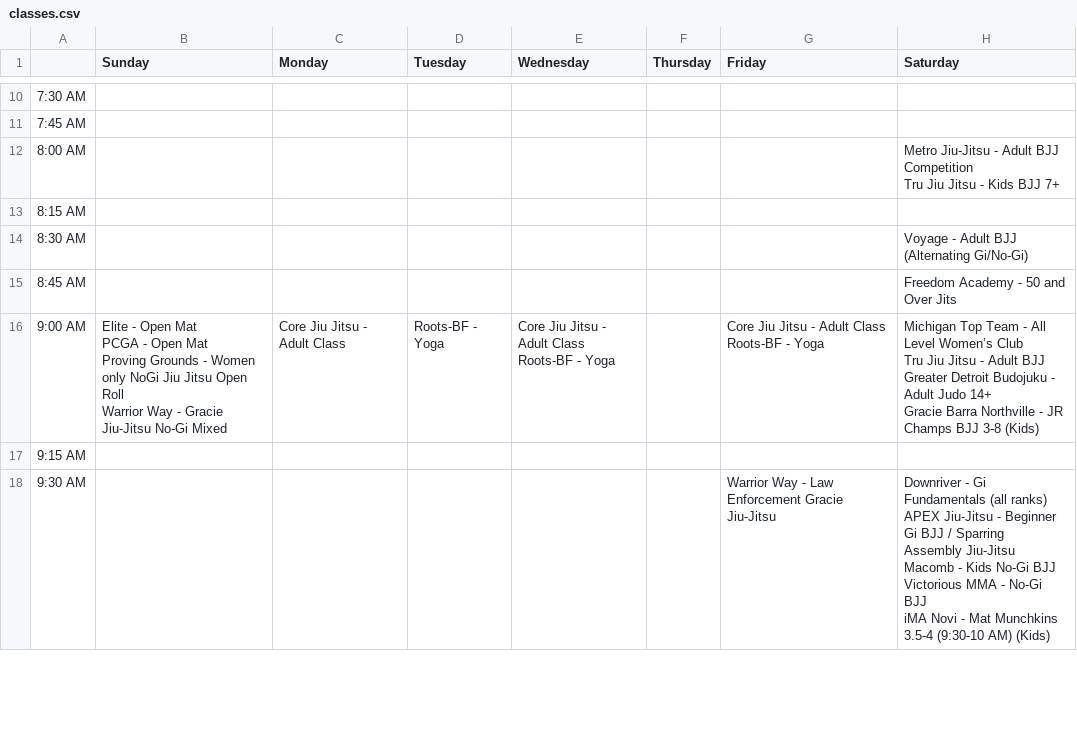
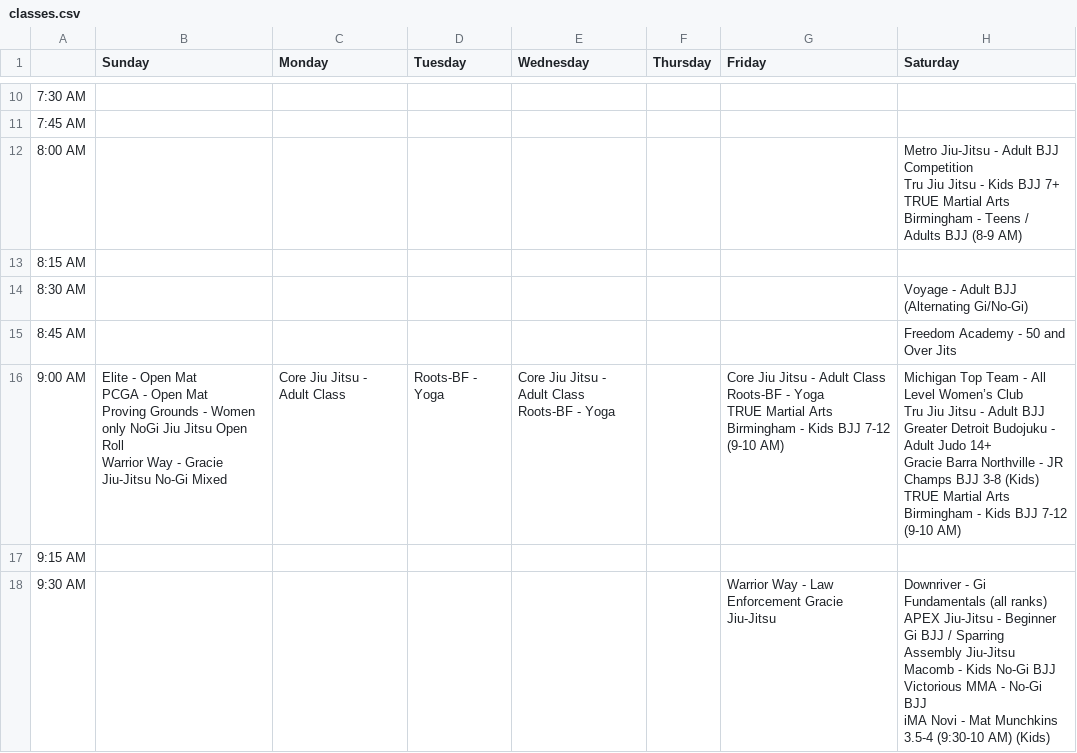
Before and after one commit to Tuman829/detroit-mat-times, a CSV file: data/sheet/classes.csv, drawn as a sheet; only a part is shown, gaps mark what is left out; ↵ is a line break in a cell; the diff covers the shown part only; the diff names each change by its address in the sheet, - before the commit and + after, or states it on an @@ line.

```diff
--- a/data/sheet/classes.csv
+++ b/data/sheet/classes.csv
-H12 (Saturday): …BJJ 7+
+H12 (Saturday): …BJJ 7+ ↵ TRUE Martial Arts Birmingham - Teens / Adults BJJ (8-9 AM)
-G16 (Friday): …- Yoga
+G16 (Friday): …- Yoga ↵ TRUE Martial Arts Birmingham - Kids BJJ 7-12 (9-10 AM)
-H16 (Saturday): …3-8 (Kids)
+H16 (Saturday): …3-8 (Kids) ↵ TRUE Martial Arts Birmingham - Kids BJJ 7-12 (9-10 AM)
```
Also changed, not shown: 27 edited cells elsewhere in this file, data/sheet/gyms.csv, data/sheet/kids.csv, 14 other files.
